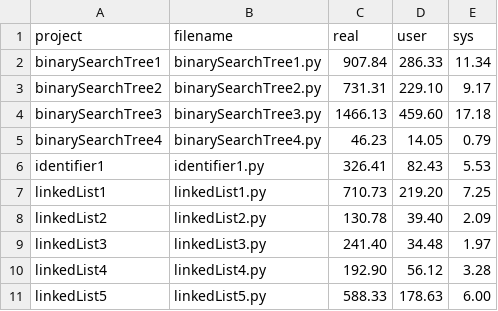
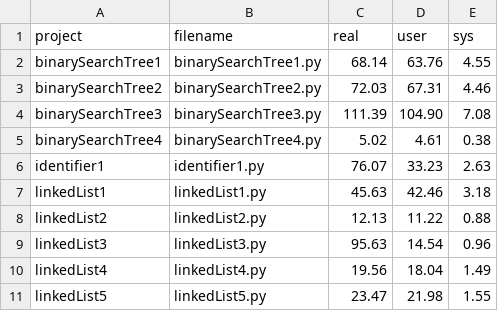
Before and after one commit to aurimrv/python_experiments, a CSV file: time-report-cosmic-ray-DYNAMOSA-MOSA.csv, drawn as a sheet; only a part is shown; the diff covers the shown part only.

```diff
--- a/time-report-cosmic-ray-DYNAMOSA-MOSA.csv
+++ b/time-report-cosmic-ray-DYNAMOSA-MOSA.csv
@@ -1,11 +1,11 @@
 project;filename;real;user;sys
-binarySearchTree1;binarySearchTree1.py;907.84;286.33;11.34
-binarySearchTree2;binarySearchTree2.py;731.31;229.10;9.17
-binarySearchTree3;binarySearchTree3.py;1466.13;459.60;17.18
-binarySearchTree4;binarySearchTree4.py;46.23;14.05;0.79
-identifier1;identifier1.py;326.41;82.43;5.53
-linkedList1;linkedList1.py;710.73;219.20;7.25
-linkedList2;linkedList2.py;130.78;39.40;2.09
-linkedList3;linkedList3.py;241.40;34.48;1.97
-linkedList4;linkedList4.py;192.90;56.12;3.28
-linkedList5;linkedList5.py;588.33;178.63;6.00
+binarySearchTree1;binarySearchTree1.py;68.14;63.76;4.55
+binarySearchTree2;binarySearchTree2.py;72.03;67.31;4.46
+binarySearchTree3;binarySearchTree3.py;111.39;104.90;7.08
+binarySearchTree4;binarySearchTree4.py;5.02;4.61;0.38
+identifier1;identifier1.py;76.07;33.23;2.63
+linkedList1;linkedList1.py;45.63;42.46;3.18
+linkedList2;linkedList2.py;12.13;11.22;0.88
+linkedList3;linkedList3.py;95.63;14.54;0.96
+linkedList4;linkedList4.py;19.56;18.04;1.49
+linkedList5;linkedList5.py;23.47;21.98;1.55
```
Also changed, not shown: 33 edited cells elsewhere in this file, time-report-cosmic-ray-DYNAMOSA-MIO-MOSA-WHOLE_SUITE.csv, time-report-cosmic-ray-DYNAMOSA-MIO.csv, 31 other files.
